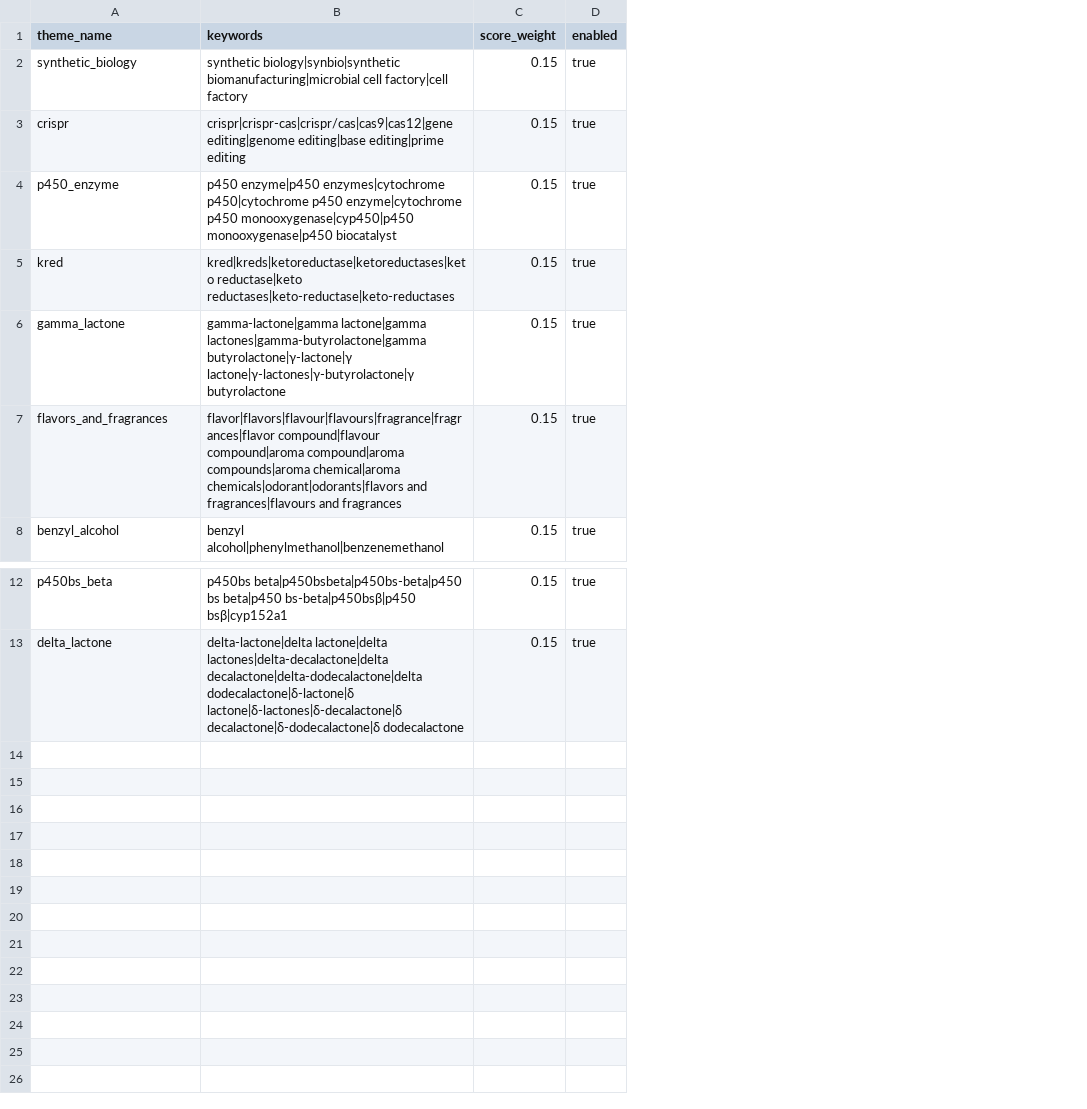
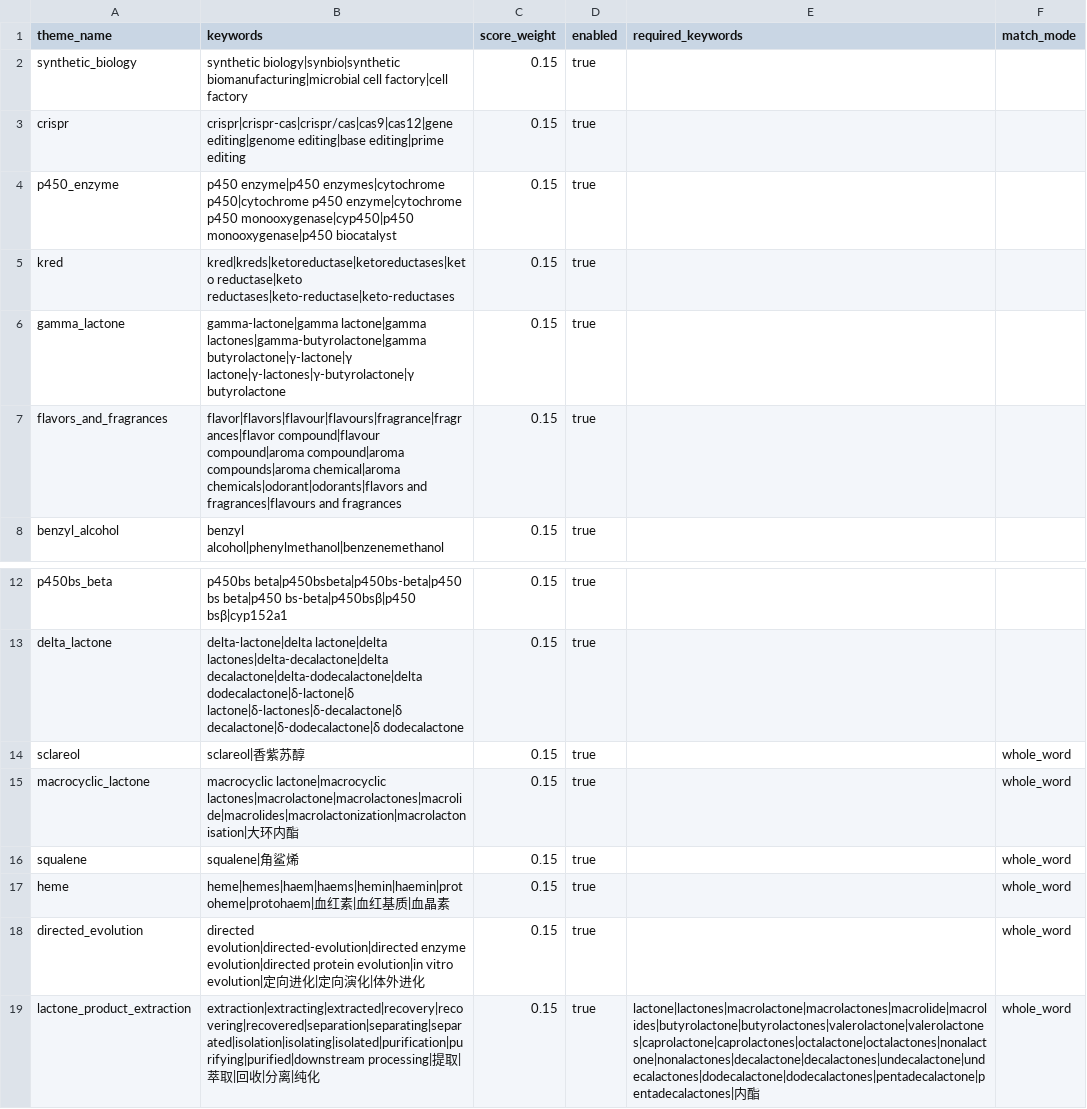
Before and after one commit to mengxueqi/wenxian, a CSV file: config/theme_watchlist.csv, drawn as a sheet; only a part is shown, gaps mark what is left out; the diff names each change by its address in the sheet, - before the commit and + after, or states it on an @@ line.

Commit message:
Extend watchlist configuration and update catalog UI

```diff
--- a/config/theme_watchlist.csv
+++ b/config/theme_watchlist.csv
+column E (required_keywords), empty
+column F (match_mode), empty
+row 14: sclareol | sclareol|香紫苏醇 | 0.15 | true |  | whole_word
+row 15: macrocyclic_lactone | macrocyclic lactone|macrocyclic lactones|macrolactone|macrolactones|macrolide|macrolides|macrolactonization|macrolactonisation|大环内酯 | 0.15 | true |  | whole_word
+row 16: squalene | squalene|角鲨烯 | 0.15 | true |  | whole_word
+row 17: heme | heme|hemes|haem|haems|hemin|haemin|protoheme|protohaem|血红素|血红基质|血晶素 | 0.15 | true |  | whole_word
+row 18: directed_evolution | directed evolution|directed-evolution|directed enzyme evolution|directed protein evolution|in vitro evolution|定向进化|定向演化|体外进化 | 0.15 | true |  | whole_word
+row 19: lactone_product_extraction | extraction|extracting|extracted|recovery|recovering|recovered|separation|separating|separated|isolation|isolating|isolated|purification|purifying|purified|downstream processing|提取|萃取|回收|分离|纯化 | 0.15 | true | lactone|lactones|macrolactone|macrolactones|macrolide|macrolides|butyrolactone|butyrolactones|valerolactone|valerolactones|caprolactone|caprolactones|octalactone|octalactones|nonalactone|nonalactones|decalactone|decalactones|undecalactone|undecalactones|dodecalactone|dodecalactones|pentadecalactone|pentadecalactones|内酯 | whole_word
```
Also changed, not shown: config/author_watchlist.csv, 7 other files.
